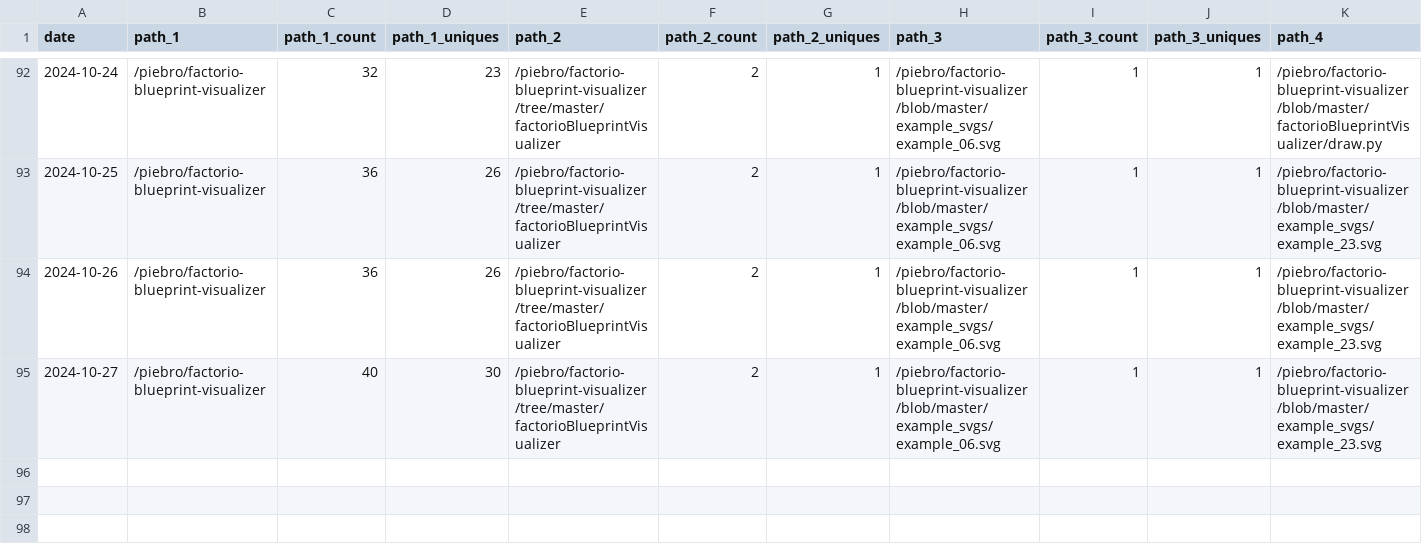
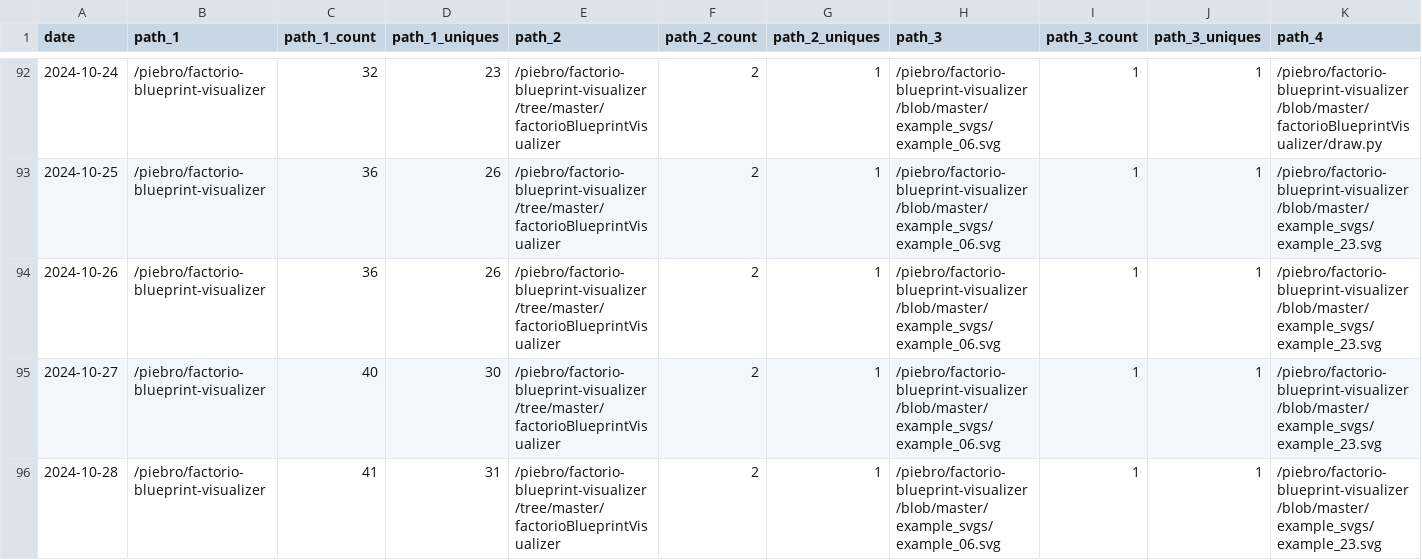
Before and after one commit to piebro/github-repo-traffic-stats, a CSV file: data/github_paths/factorio-blueprint-visualizer.csv, drawn as a sheet; only a part is shown, gaps mark what is left out; rows hold the shown columns only; the diff names each change by its address in the sheet, - before the commit and + after, or states it on an @@ line.

Commit message:
data update

```diff
--- a/data/github_paths/factorio-blueprint-visualizer.csv
+++ b/data/github_paths/factorio-blueprint-visualizer.csv
+row 96: 2024-10-28 | /piebro/factorio-blueprint-visualizer | 41 | 31 | /piebro/factorio-blueprint-visualizer/tree/master/factorioBlueprintVisualizer | 2 | 1 | /piebro/factorio-blueprint-visualizer/blob/master/example_svgs/example_06.svg | 1 | 1 | /piebro/factorio-blueprint-visualizer/blob/master/example_svgs/example_23.svg
```
Also changed, not shown: data/github_paths/generated-factorio-friday-facts.csv, data/github_paths/openstreetmap-statistics.csv, 25 other files.
